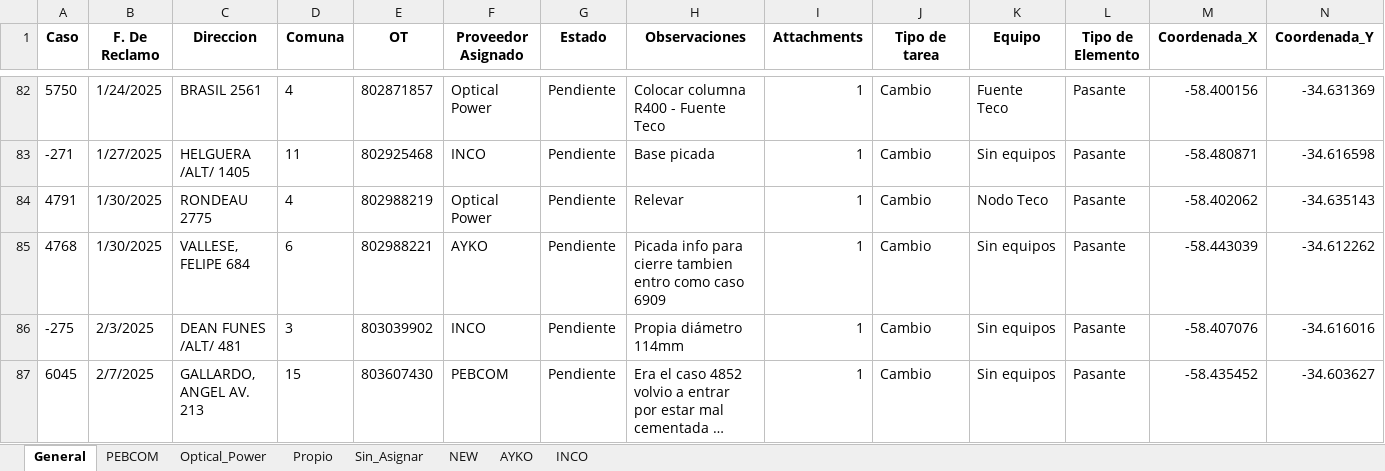
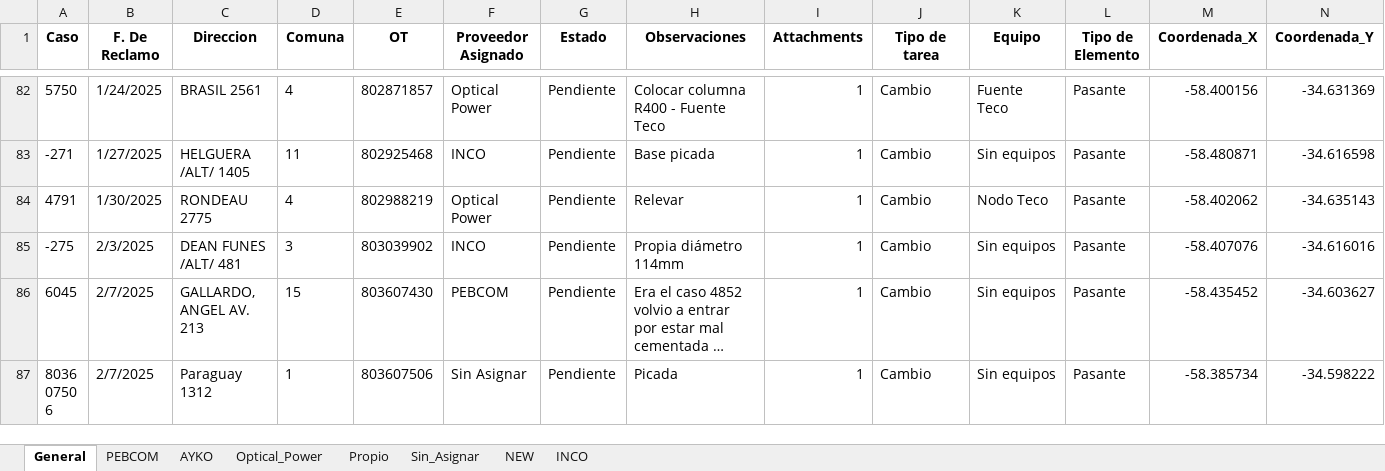
Before and after one commit to gestiondereclamosteco/pendientes_mantenimiento, an Excel workbook: mapa_interactivo.xlsx, sheet General, drawn as a sheet; only a part is shown, gaps mark what is left out; the shorter side is filled out with more unchanged rows; long unchanged cells end in …; values as stored, in another font and other column widths than the file's, no borders; rows hold the shown columns only; the diff covers the shown part only; the diff names each change by its address in the sheet, - before the commit and + after, or states it on an @@ line.

```diff
--- a/mapa_interactivo.xlsx (sheet General)
+++ b/mapa_interactivo.xlsx (sheet General)
@@ sheet tab order changed: General | PEBCOM | AYKO | Optical_Power | Propio | Sin_Asignar | NEW | INCO @@
-row 85: 4768 | 1/30/2025 | VALLESE, FELIPE 684 | 6 | 802988221 | AYKO | Pendiente | Picada info para cierre tambien entro como caso 6909 | 1 | Cambio | Sin equipos | Pasante | -58.443039 | -34.612262
```
Also changed, not shown: 3 removed rows and 4 edited cells elsewhere in this sheet, sheet AYKO, sheet PEBCOM, sheet Sin_Asignar, sheet Optical_Power, 1 other file.
